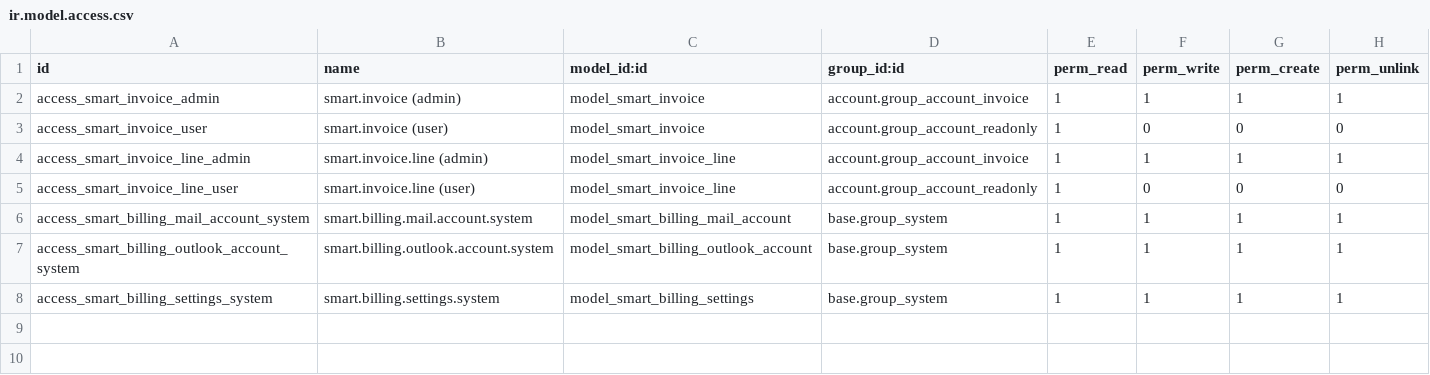
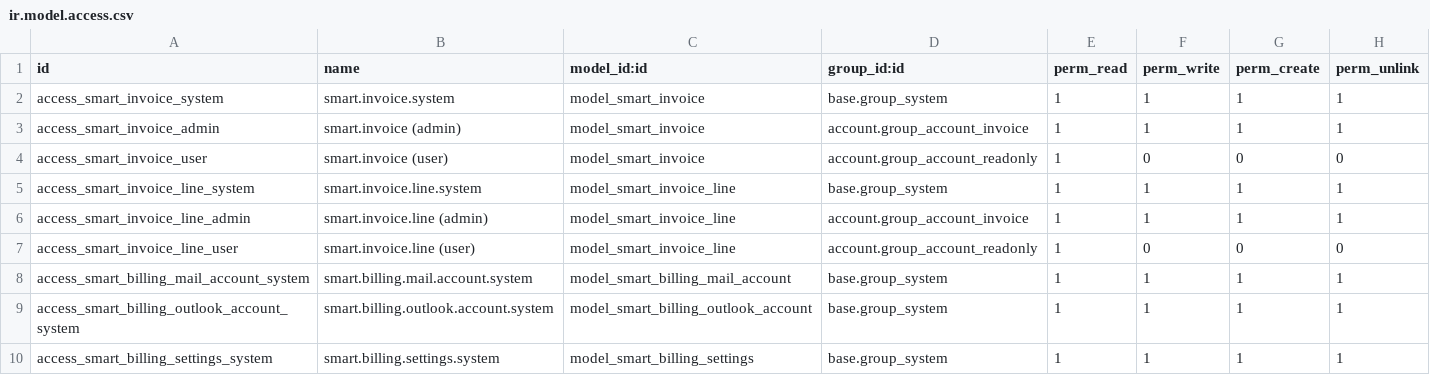
Before and after one commit to assil-barhoumi/Odoo_Smart_Pipeline, a CSV file: smart_billing/security/ir.model.access.csv, drawn as a sheet; the diff names each change by its address in the sheet, - before the commit and + after, or states it on an @@ line.

Commit message:
smart_billing: extract supplier bank/tax/address fields, add Validate/Push split

```diff
--- a/smart_billing/security/ir.model.access.csv
+++ b/smart_billing/security/ir.model.access.csv
+row 2: access_smart_invoice_system | smart.invoice.system | model_smart_invoice | base.group_system | 1 | 1 | 1 | 1
+row 5: access_smart_invoice_line_system | smart.invoice.line.system | model_smart_invoice_line | base.group_system | 1 | 1 | 1 | 1
```
Also changed, not shown: 3 other files.
